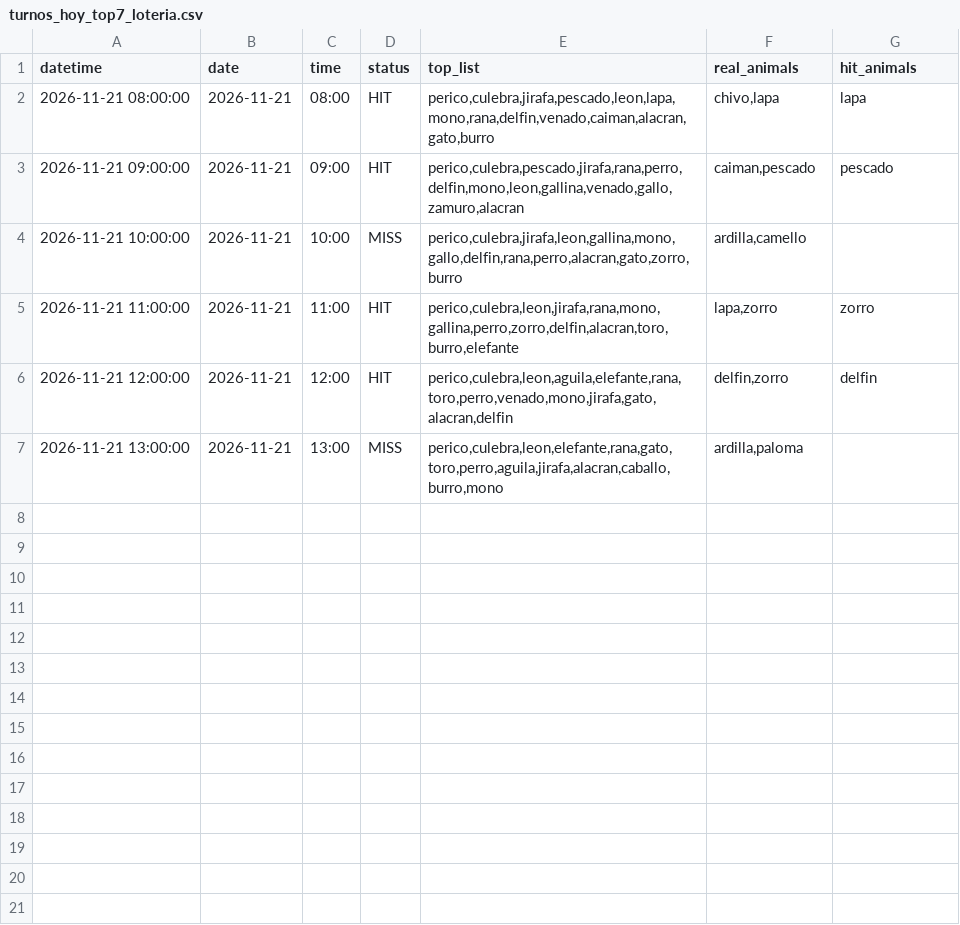
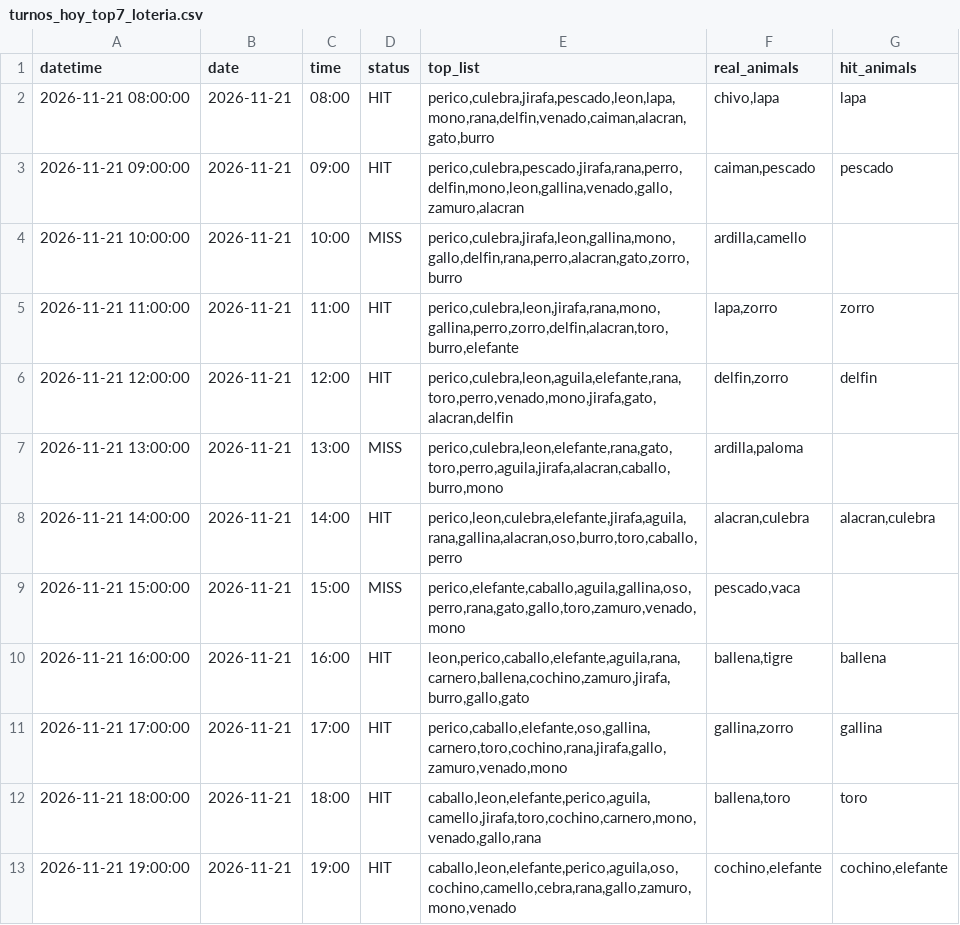
Before and after one commit to Juan571/testingprob, a CSV file: v7_output/turnos_hoy_top7_loteria.csv, drawn as a sheet.

```diff
--- a/v7_output/turnos_hoy_top7_loteria.csv
+++ b/v7_output/turnos_hoy_top7_loteria.csv
@@ -7 +7,7 @@
 2026-11-21 13:00:00,2026-11-21,13:00,MISS,"perico,culebra,leon,elefante,rana,gato,toro,perro,aguila,jirafa,alacran,caballo,burro,mono","ardilla,paloma",
+2026-11-21 14:00:00,2026-11-21,14:00,HIT,"perico,leon,culebra,elefante,jirafa,aguila,rana,gallina,alacran,oso,burro,toro,caballo,perro","alacran,culebra","alacran,culebra"
+2026-11-21 15:00:00,2026-11-21,15:00,MISS,"perico,elefante,caballo,aguila,gallina,oso,perro,rana,gato,gallo,toro,zamuro,venado,mono","pescado,vaca",
+2026-11-21 16:00:00,2026-11-21,16:00,HIT,"leon,perico,caballo,elefante,aguila,rana,carnero,ballena,cochino,zamuro,jirafa,burro,gallo,gato","ballena,tigre",ballena
+2026-11-21 17:00:00,2026-11-21,17:00,HIT,"perico,caballo,elefante,oso,gallina,carnero,toro,cochino,rana,jirafa,gallo,zamuro,venado,mono","gallina,zorro",gallina
+2026-11-21 18:00:00,2026-11-21,18:00,HIT,"caballo,leon,elefante,perico,aguila,camello,jirafa,toro,cochino,carnero,mono,venado,gallo,rana","ballena,toro",toro
+2026-11-21 19:00:00,2026-11-21,19:00,HIT,"caballo,leon,elefante,perico,aguila,oso,cochino,camello,cebra,rana,gallo,zamuro,mono,venado","cochino,elefante","cochino,elefante"
```
Also changed, not shown: v7_output/backtest.csv, v7_output/patrones.csv, 4 other files.
